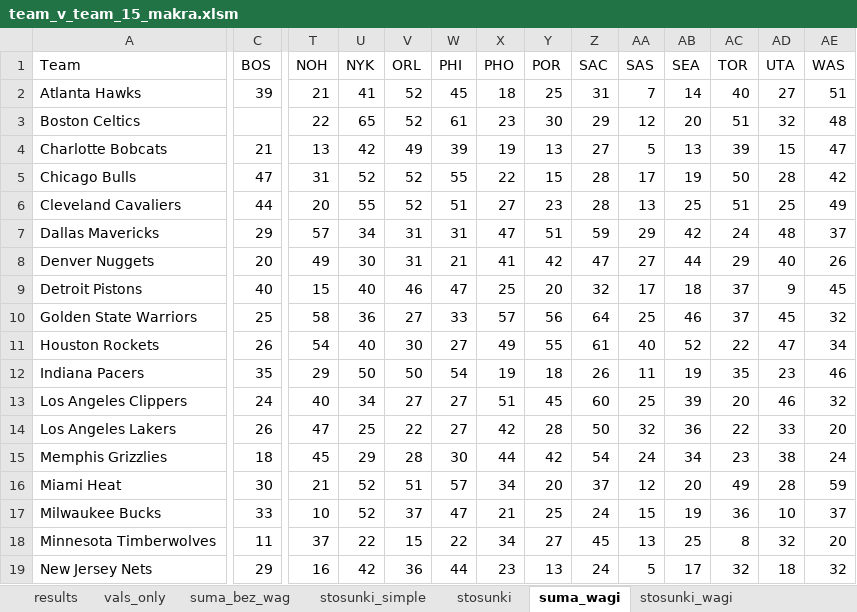
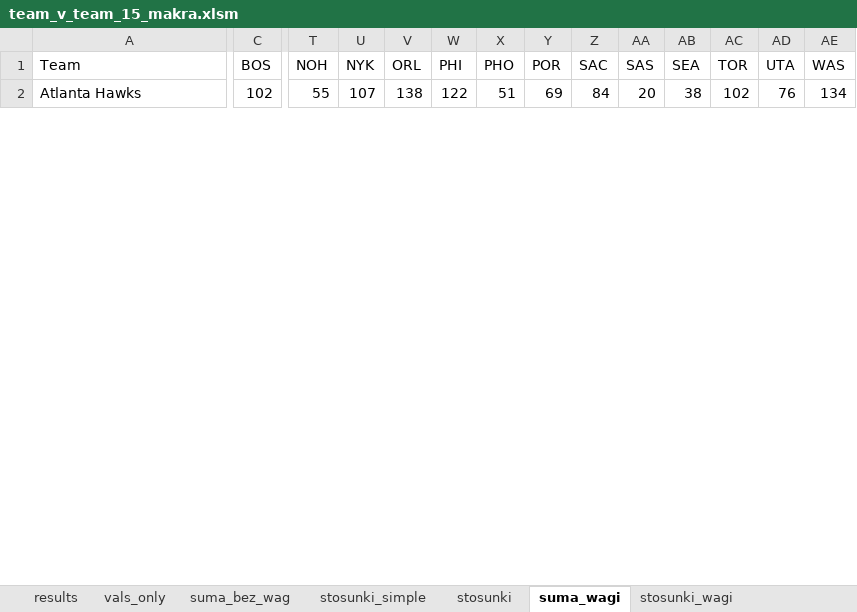
Before and after one commit to Misznik/NBA_Simulator, an Excel workbook: team_v_team_15_makra.xlsm, sheet suma_wagi, drawn as a sheet; only a part is shown, gaps mark what is left out; values as stored, in another font and other column widths than the file's, no borders; removed rows and columns are numbered as before the commit, all else as after; rows hold the shown columns only; the diff covers the shown part only; the diff names each change by its address in the sheet, - before the commit and + after, or states it on an @@ line.

```diff
--- a/team_v_team_15_makra.xlsm (sheet suma_wagi)
+++ b/team_v_team_15_makra.xlsm (sheet suma_wagi)
-C2 (BOS): 39
+C2 (BOS): 102
-T2 (NOH): 21
+T2 (NOH): 55
-U2 (NYK): 41
+U2 (NYK): 107
-V2 (ORL): 52
+V2 (ORL): 138
-W2 (PHI): 45
+W2 (PHI): 122
-X2 (PHO): 18
+X2 (PHO): 51
-Y2 (POR): 25
+Y2 (POR): 69
-Z2 (SAC): 31
+Z2 (SAC): 84
-AA2 (SAS): 7
+AA2 (SAS): 20
-AB2 (SEA): 14
+AB2 (SEA): 38
-AC2 (TOR): 40
+AC2 (TOR): 102
-AD2 (UTA): 27
+AD2 (UTA): 76
-AE2 (WAS): 51
+AE2 (WAS): 134
-row 3: Boston Celtics |  | 22 | 65 | 52 | 61 | 23 | 30 | 29 | 12 | 20 | 51 | 32 | 48
-row 4: Charlotte Bobcats | 21 | 13 | 42 | 49 | 39 | 19 | 13 | 27 | 5 | 13 | 39 | 15 | 47
-row 5: Chicago Bulls | 47 | 31 | 52 | 52 | 55 | 22 | 15 | 28 | 17 | 19 | 50 | 28 | 42
-row 6: Cleveland Cavaliers | 44 | 20 | 55 | 52 | 51 | 27 | 23 | 28 | 13 | 25 | 51 | 25 | 49
-row 7: Dallas Mavericks | 29 | 57 | 34 | 31 | 31 | 47 | 51 | 59 | 29 | 42 | 24 | 48 | 37
-row 8: Denver Nuggets | 20 | 49 | 30 | 31 | 21 | 41 | 42 | 47 | 27 | 44 | 29 | 40 | 26
-row 9: Detroit Pistons | 40 | 15 | 40 | 46 | 47 | 25 | 20 | 32 | 17 | 18 | 37 | 9 | 45
-row 10: Golden State Warriors | 25 | 58 | 36 | 27 | 33 | 57 | 56 | 64 | 25 | 46 | 37 | 45 | 32
-row 11: Houston Rockets | 26 | 54 | 40 | 30 | 27 | 49 | 55 | 61 | 40 | 52 | 22 | 47 | 34
-row 12: Indiana Pacers | 35 | 29 | 50 | 50 | 54 | 19 | 18 | 26 | 11 | 19 | 35 | 23 | 46
-row 13: Los Angeles Clippers | 24 | 40 | 34 | 27 | 27 | 51 | 45 | 60 | 25 | 39 | 20 | 46 | 32
-row 14: Los Angeles Lakers | 26 | 47 | 25 | 22 | 27 | 42 | 28 | 50 | 32 | 36 | 22 | 33 | 20
-row 15: Memphis Grizzlies | 18 | 45 | 29 | 28 | 30 | 44 | 42 | 54 | 24 | 34 | 23 | 38 | 24
-row 16: Miami Heat | 30 | 21 | 52 | 51 | 57 | 34 | 20 | 37 | 12 | 20 | 49 | 28 | 59
-row 17: Milwaukee Bucks | 33 | 10 | 52 | 37 | 47 | 21 | 25 | 24 | 15 | 19 | 36 | 10 | 37
-row 18: Minnesota Timberwolves | 11 | 37 | 22 | 15 | 22 | 34 | 27 | 45 | 13 | 25 | 8 | 32 | 20
-row 19: New Jersey Nets | 29 | 16 | 42 | 36 | 44 | 23 | 13 | 24 | 5 | 17 | 32 | 18 | 32
```
Also changed, not shown: 29 added rows, 12 removed rows and 16 edited cells elsewhere in this sheet, 22 other files.
